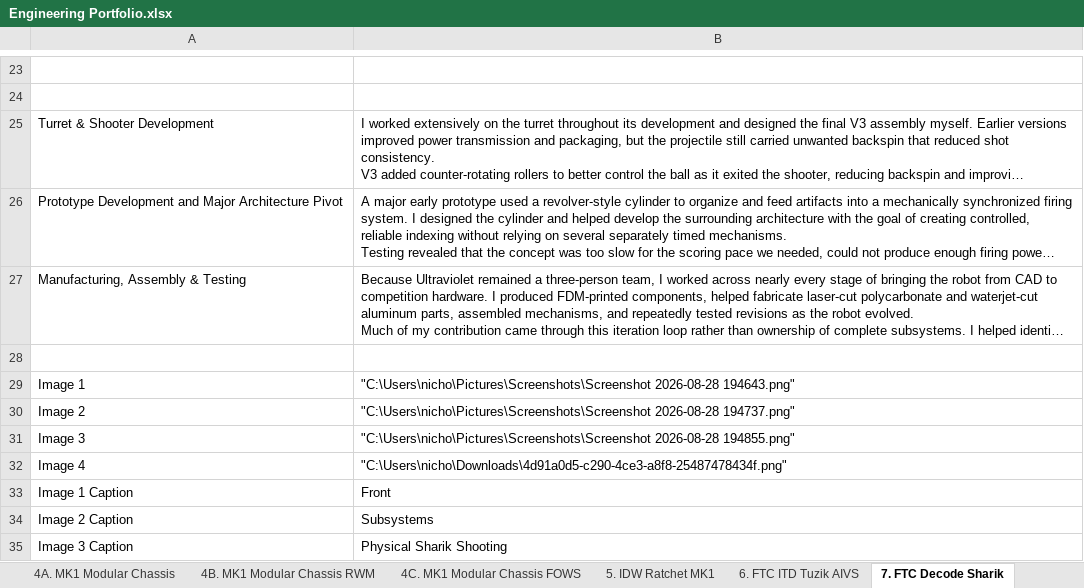
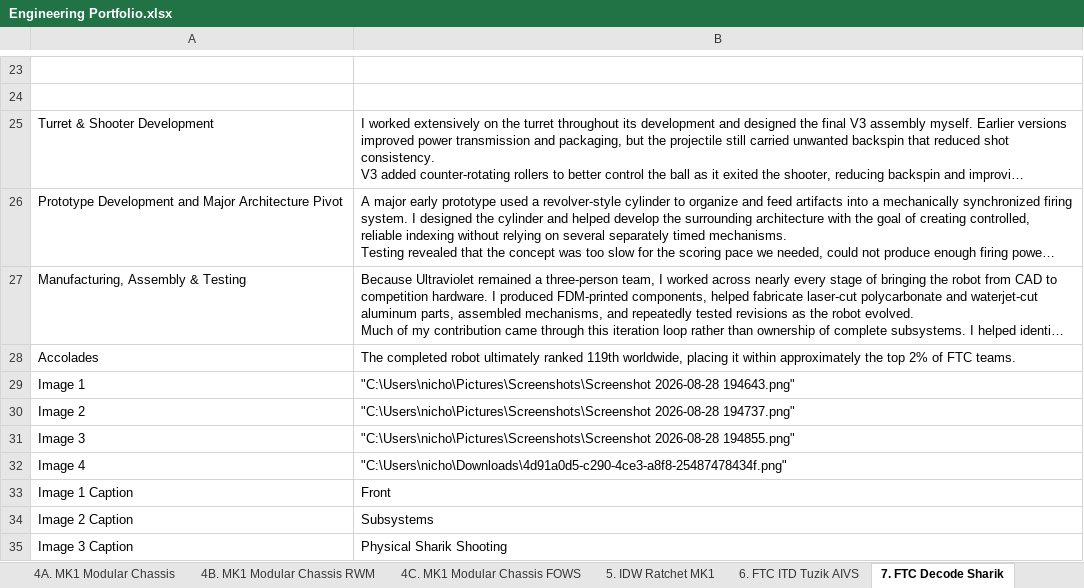
Before and after one commit to LegoSurgeon/LegoSurgeon.github.io, an Excel workbook: data/Engineering Portfolio.xlsx, sheet 7. FTC Decode Sharik, drawn as a sheet; only a part is shown, gaps mark what is left out; long unchanged cells end in …; values as stored, in another font and other column widths than the file's, no borders; the diff names each change by its address in the sheet, - before the commit and + after, or states it on an @@ line.

```diff
--- a/data/Engineering Portfolio.xlsx (sheet 7. FTC Decode Sharik)
+++ b/data/Engineering Portfolio.xlsx (sheet 7. FTC Decode Sharik)
-row 28: (empty)
+row 28: Accolades | The completed robot ultimately ranked 119th worldwide, placing it within approximately the top 2% of FTC teams.
```
Also changed, not shown: sheet 8. FTC ITD Tuzik, sheet 2. IDW Ratchet MK2, sheet 4A. MK1 Modular Chassis, 12 other files.
